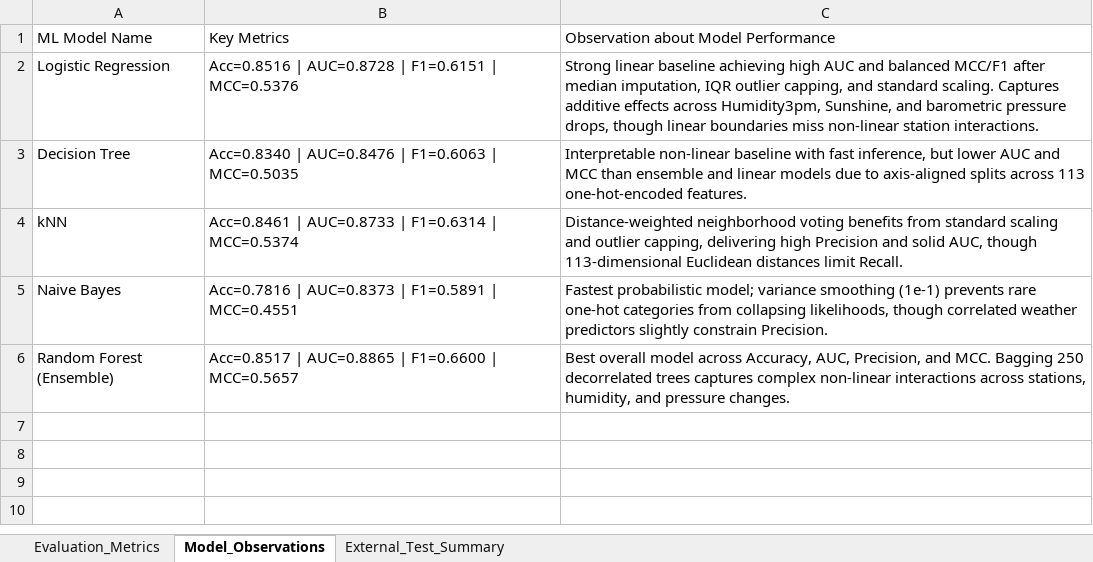
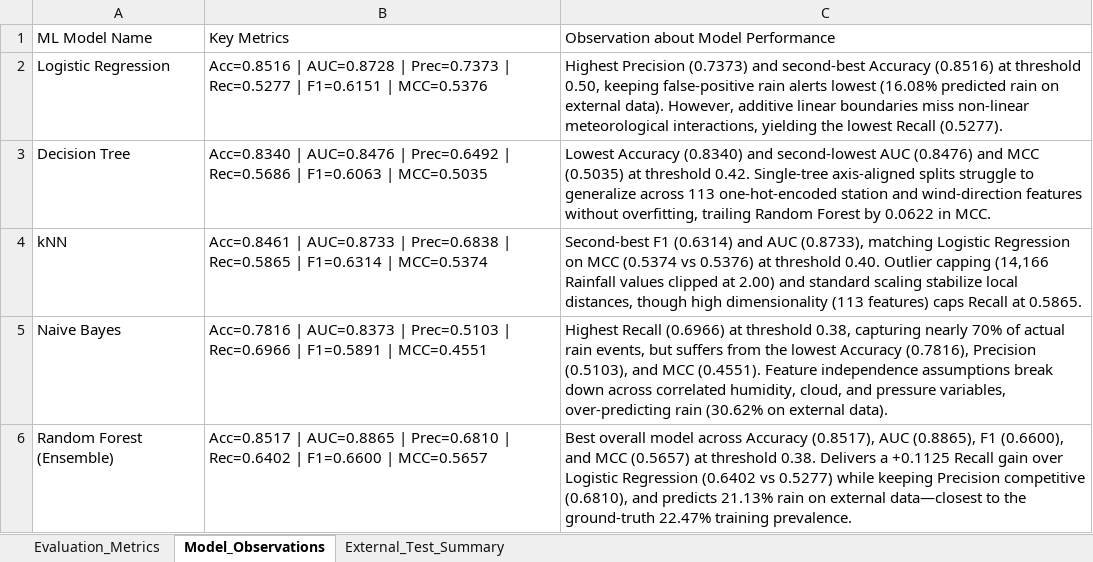
Before and after one commit to 2026ct05141-aiml/ML_5_Classification_Models, an Excel workbook: resources/evaluation_tables.xlsx, sheet Model_Observations, drawn as a sheet; values as stored, in another font and other column widths than the file's, no borders; the diff names each change by its address in the sheet, - before the commit and + after, or states it on an @@ line.

```diff
--- a/resources/evaluation_tables.xlsx (sheet Model_Observations)
+++ b/resources/evaluation_tables.xlsx (sheet Model_Observations)
-B2: …AUC=0.8728 | F1=0.6151 |…
+B2: …AUC=0.8728 | Prec=0.7373 | Rec=0.5277 | F1=0.6151 |…
-C2: Strong linear baseline achieving high AUC and balanced MCC/F1 after median imputation, IQR outlier capping, and standard scaling. Captures additive effects across Humidity3pm, Sunshine, and barometric pressure drops, though linear boundaries miss non-linear station interactions.
+C2: Highest Precision (0.7373) and second-best Accuracy (0.8516) at threshold 0.50, keeping false-positive rain alerts lowest (16.08% predicted rain on external data). However, additive linear boundaries miss non-linear meteorological interactions, yielding the lowest Recall (0.5277).
-B3: …AUC=0.8476 | F1=0.6063 |…
+B3: …AUC=0.8476 | Prec=0.6492 | Rec=0.5686 | F1=0.6063 |…
-C3: Interpretable non-linear baseline with fast inference, but lower AUC and MCC than ensemble and linear models due to axis-aligned splits across 113 one-hot-encoded features.
+C3: Lowest Accuracy (0.8340) and second-lowest AUC (0.8476) and MCC (0.5035) at threshold 0.42. Single-tree axis-aligned splits struggle to generalize across 113 one-hot-encoded station and wind-direction features without overfitting, trailing Random Forest by 0.0622 in MCC.
-B4: …AUC=0.8733 | F1=0.6314 |…
+B4: …AUC=0.8733 | Prec=0.6838 | Rec=0.5865 | F1=0.6314 |…
-C4: Distance-weighted neighborhood voting benefits from standard scaling and outlier capping, delivering high Precision and solid AUC, though 113-dimensional Euclidean distances limit Recall.
+C4: Second-best F1 (0.6314) and AUC (0.8733), matching Logistic Regression on MCC (0.5374 vs 0.5376) at threshold 0.40. Outlier capping (14,166 Rainfall values clipped at 2.00) and standard scaling stabilize local distances, though high dimensionality (113 features) caps Recall at 0.5865.
-B5: …AUC=0.8373 | F1=0.5891 |…
+B5: …AUC=0.8373 | Prec=0.5103 | Rec=0.6966 | F1=0.5891 |…
-C5: Fastest probabilistic model; variance smoothing (1e-1) prevents rare one-hot categories from collapsing likelihoods, though correlated weather predictors slightly constrain Precision.
+C5: Highest Recall (0.6966) at threshold 0.38, capturing nearly 70% of actual rain events, but suffers from the lowest Accuracy (0.7816), Precision (0.5103), and MCC (0.4551). Feature independence assumptions break down across correlated humidity, cloud, and pressure variables, over-predicting rain (30.62% on external data).
-B6: …AUC=0.8865 | F1=0.6600 |…
+B6: …AUC=0.8865 | Prec=0.6810 | Rec=0.6402 | F1=0.6600 |…
-C6: …model across Accuracy, AUC, Precision, and MCC. Bagging 250 decorrelated trees captures complex non-linear interactions across stations, humidity, and pressure changes.
+C6: …model across Accuracy (0.8517), AUC (0.8865), F1 (0.6600), and MCC (0.5657) at threshold 0.38. Delivers a +0.1125 Recall gain over Logistic Regression (0.6402 vs 0.5277) while keeping Precision competitive (0.6810), and predicts 21.13% rain on external data—closest to the ground-truth 22.47% training prevalence.
```
Also changed, not shown: 5 other files.
